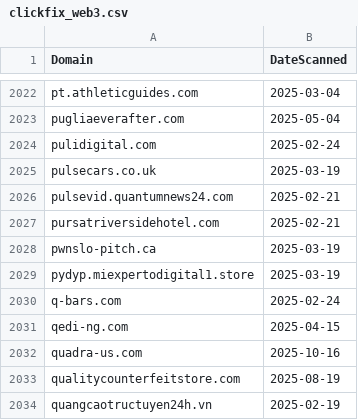
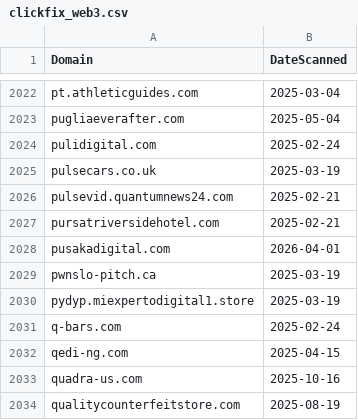
Before and after one commit to dbertho/ioc, a CSV file: clickfix_web3.csv, drawn as a sheet; only a part is shown, gaps mark what is left out; the shorter side is filled out with more unchanged rows; the diff names each change by its address in the sheet, - before the commit and + after, or states it on an @@ line.

Commit message:
Update ClickFix Web3 IOC list

```diff
--- a/clickfix_web3.csv
+++ b/clickfix_web3.csv
+row 2028: pusakadigital.com | 2026-04-01
```
